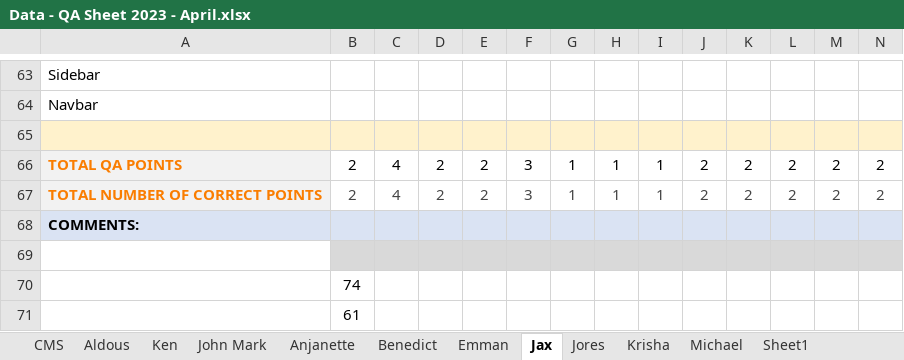
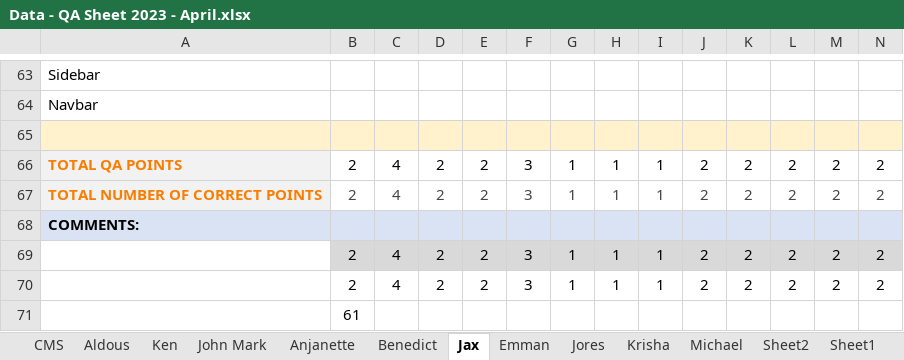
Before and after one commit to kibeeen/pierre, an Excel workbook: Data - QA Sheet 2023 - April.xlsx, sheet Jax, drawn as a sheet; only a part is shown, gaps mark what is left out; values as stored, in another font and other column widths than the file's, no borders; removed rows and columns are numbered as before the commit, all else as after; rows hold the shown columns only; the diff names each change by its address in the sheet, - before the commit and + after, or states it on an @@ line.

```diff
--- a/Data - QA Sheet 2023 - April.xlsx (sheet Jax)
+++ b/Data - QA Sheet 2023 - April.xlsx (sheet Jax)
+sheet tab: Sheet2
@@ sheet tab order changed: CMS | Aldous | Ken | John Mark | Anjanette | Benedict | Jax | Emman | Jores | Krisha | Michael | Sheet2 | Sheet1 @@
-row 69: (empty)
+row 69:  | 2 | 4 | 2 | 2 | 3 | 1 | 1 | 1 | 2 | 2 | 2 | 2 | 2
-row 70:  | 74
+row 70:  | 2 | 4 | 2 | 2 | 3 | 1 | 1 | 1 | 2 | 2 | 2 | 2 | 2
```
Also changed, not shown: sheet Jores, sheet Benedict, sheet Emman, sheet Anjanette, sheet Aldous, sheet Ken, 3 more sheets, Data - CMS QA 2023.xlsx, 9 other files.
